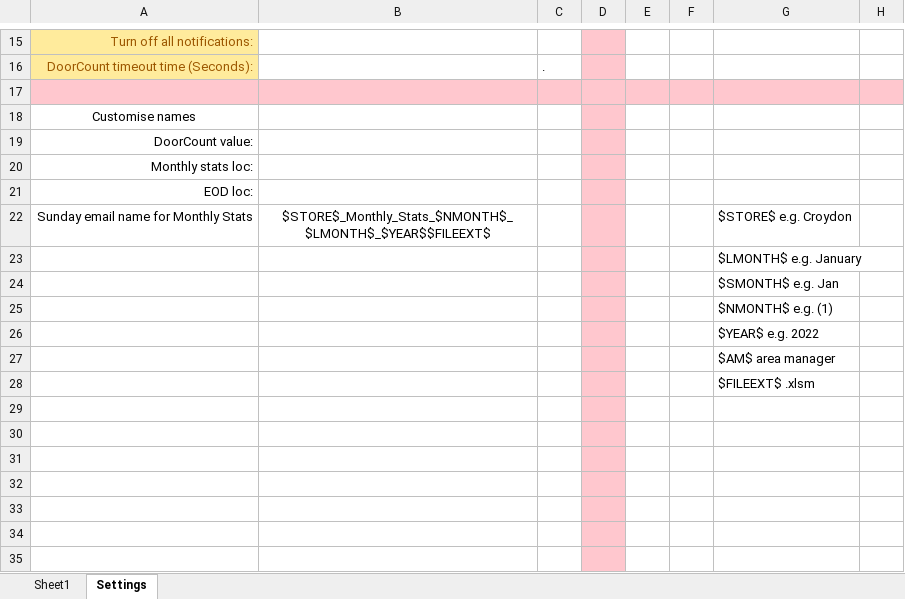
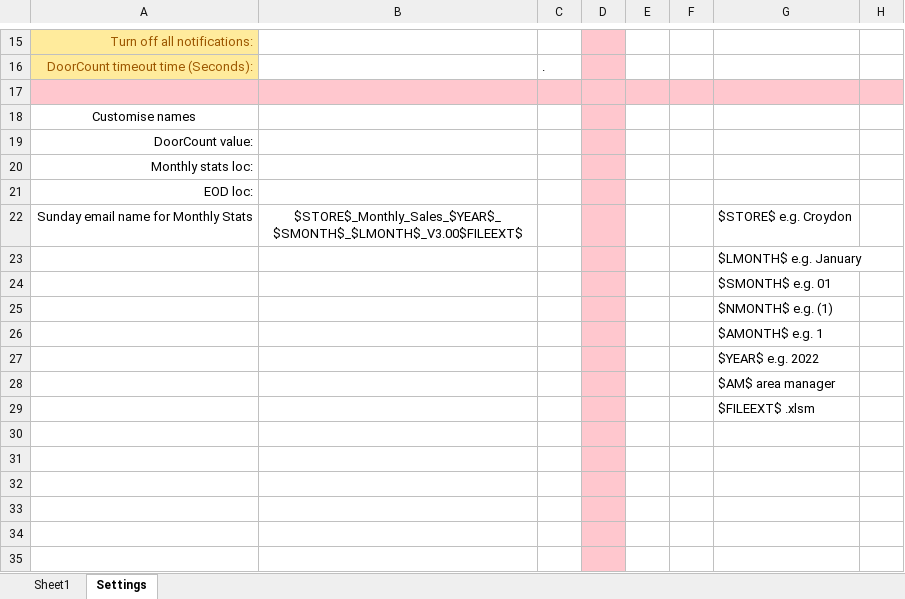
Before and after one commit to Noixo/Excel-automation, an Excel workbook: old/Excel-automation-master/Auto-fill.xlsm, sheet Settings, drawn as a sheet; only a part is shown, gaps mark what is left out; values as stored, in another font and other column widths than the file's, no borders; charts and pictures not drawn; removed rows and columns are numbered as before the commit, all else as after; the diff names each change by its address in the sheet, - before the commit and + after, or states it on an @@ line.

```diff
--- a/old/Excel-automation-master/Auto-fill.xlsm (sheet Settings)
+++ b/old/Excel-automation-master/Auto-fill.xlsm (sheet Settings)
-B22: $STORE$_Monthly_Stats_$NMONTH$_$LMONTH$_$YEAR$$FILEEXT$
+B22: $STORE$_Monthly_Sales_$YEAR$_$SMONTH$_$LMONTH$_V3.00$FILEEXT$
-G24: $SMONTH$ e.g. Jan
+G24: $SMONTH$ e.g. 01
+row 26:  |  |  |  |  |  | $AMONTH$ e.g. 1
-row 29: (empty)
```
Also changed, not shown: sheet Sheet1, charts or pictures.
